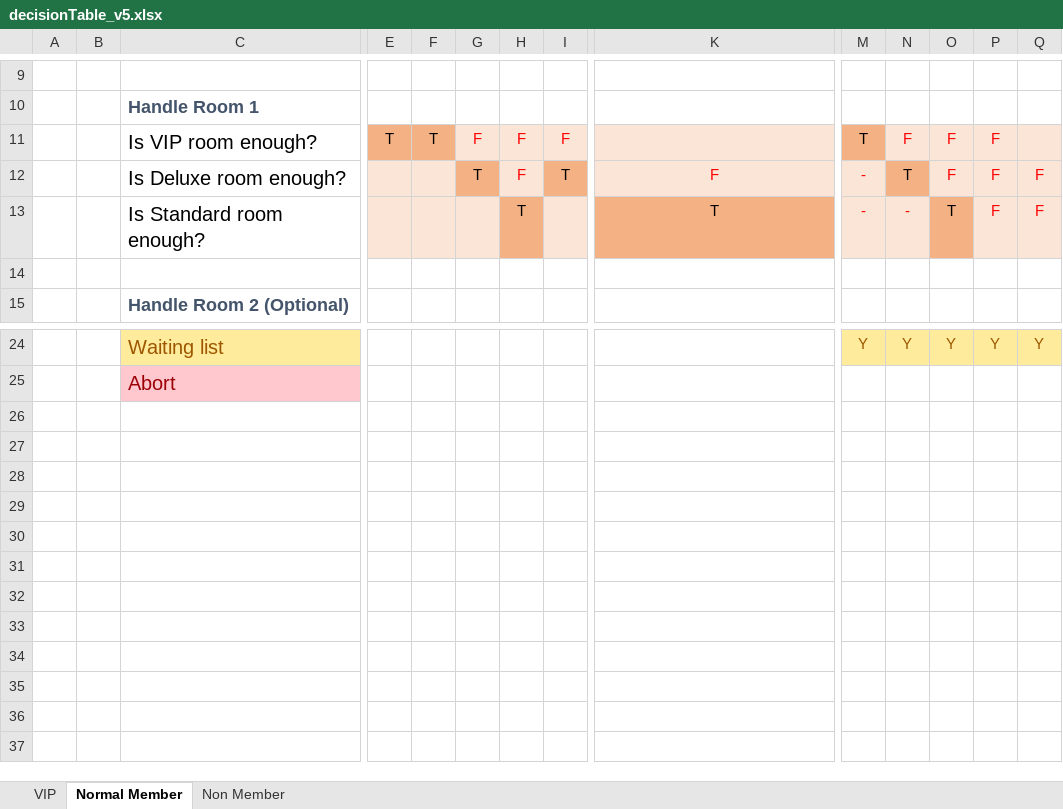
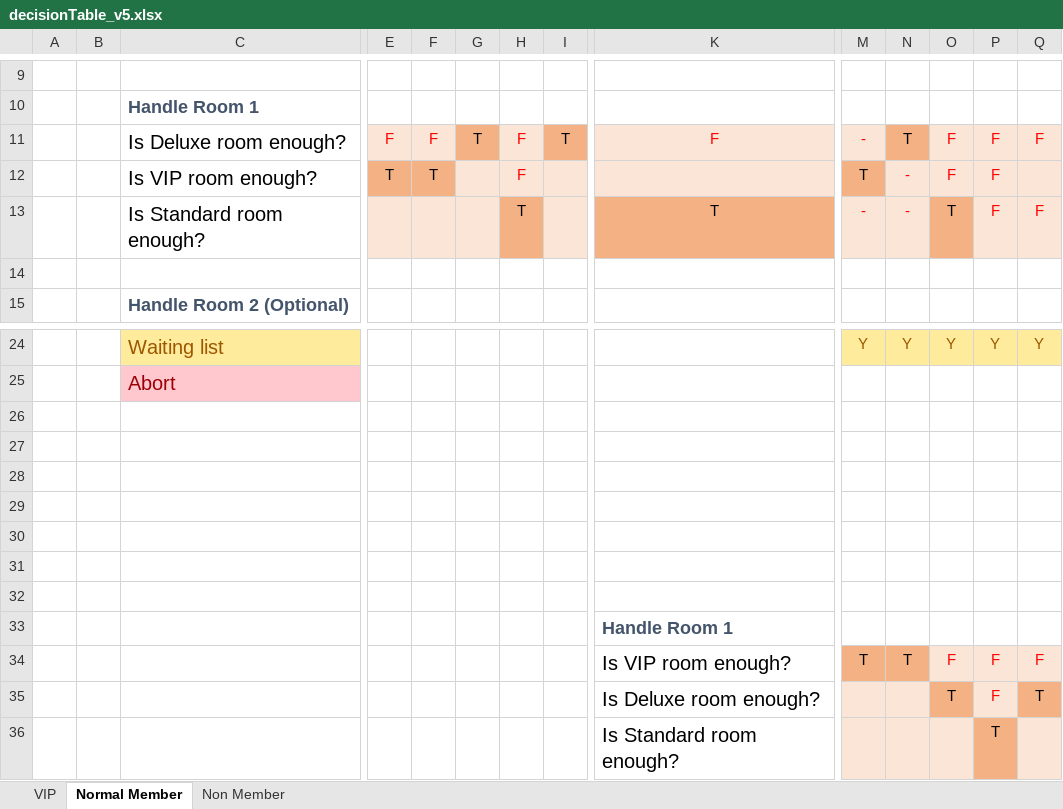
Before and after one commit to chongx1an/STestingAssignment, an Excel workbook: decisionTable_v5.xlsx, sheet Normal Member, drawn as a sheet; only a part is shown, gaps mark what is left out; values as stored, in another font and other column widths than the file's, no borders; removed rows and columns are numbered as before the commit, all else as after; rows hold the shown columns only; the diff names each change by its address in the sheet, - before the commit and + after, or states it on an @@ line.

Commit message:
Update decision tables

```diff
--- a/decisionTable_v5.xlsx (sheet Normal Member)
+++ b/decisionTable_v5.xlsx (sheet Normal Member)
-row 11:  |  | Is VIP room enough? | T | T | F | F | F |  | T | F | F | F
-E11: (empty)
+E11: F
-F11: (empty)
+F11: F
+row 12:  |  | Is VIP room enough? | T | T |  | F |  |  | T | - | F | F
+row 26: (empty)
+row 27: (empty)
+row 28: (empty)
+row 29: (empty)
+row 30: (empty)
+row 31: (empty)
+row 32: (empty)
+row 33:  |  |  |  |  |  |  |  | Handle Room 1
+row 34:  |  |  |  |  |  |  |  | Is VIP room enough? | T | T | F | F | F
+row 35:  |  |  |  |  |  |  |  | Is Deluxe room enough? |  |  | T | F | T
+row 36:  |  |  |  |  |  |  |  | Is Standard room enough? |  |  |  | T
```
